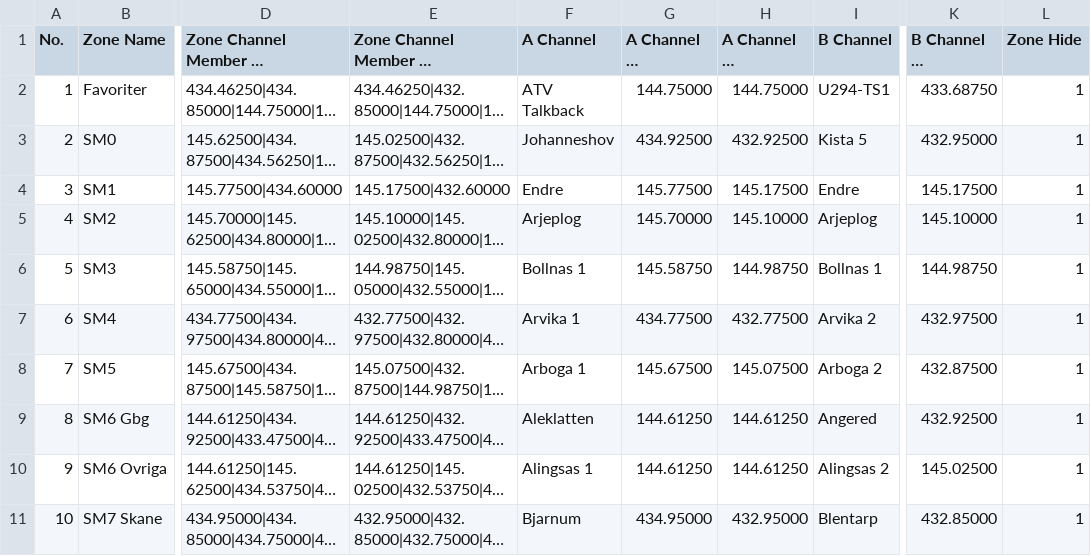
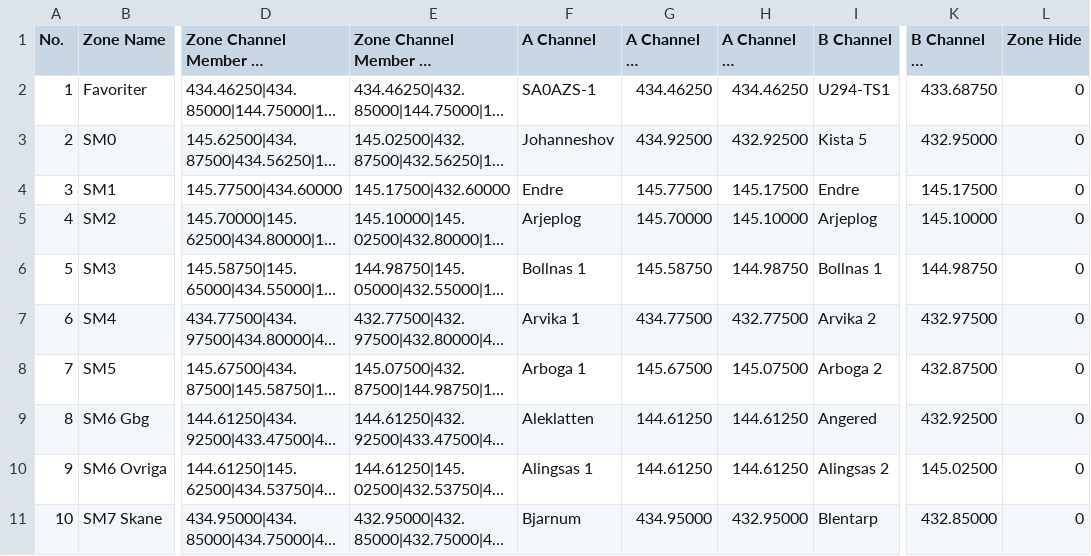
Before and after one commit to sa0azs/d878uv, a CSV file: Zone.CSV, drawn as a sheet; only a part is shown, gaps mark what is left out; long unchanged cells end in …; the diff covers the shown part only; the diff names each change by its address in the sheet, - before the commit and + after, or states it on an @@ line.

```diff
--- a/Zone.CSV
+++ b/Zone.CSV
-F2 (A Channel): ATV Talkback
+F2 (A Channel): SA0AZS-1
-G2 (A Channel RX Frequency): 144.75000
+G2 (A Channel RX Frequency): 434.46250
-H2 (A Channel TX Frequency): 144.75000
+H2 (A Channel TX Frequency): 434.46250
-L2:L11 (Zone Hide): 1
+L2:L11 (Zone Hide): 0
```
Also changed, not shown: 1 added row and 9 edited cells elsewhere in this file, APRS.CSV, Channel.CSV.
